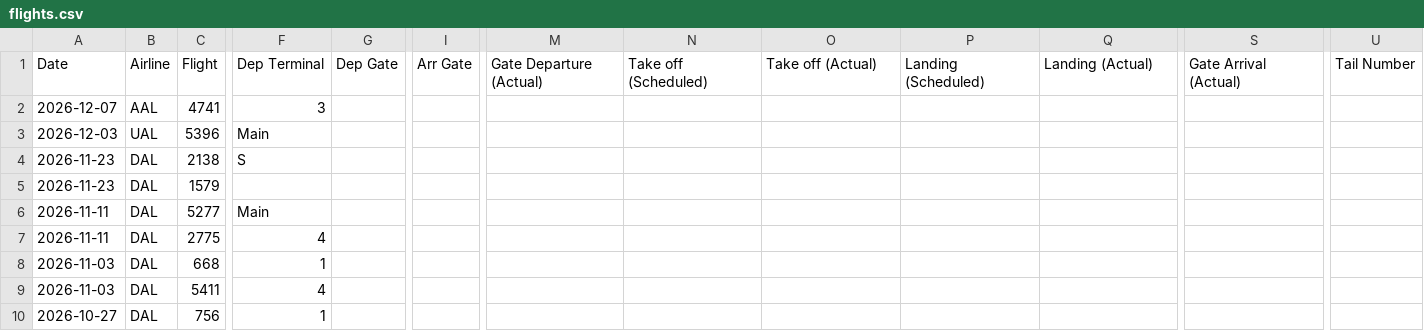
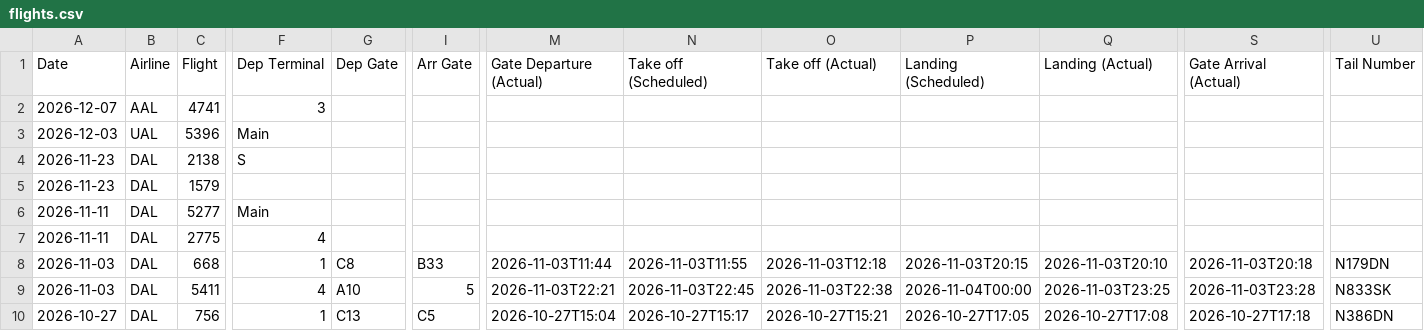
Before and after one commit to KovuTheHusky/kovu.dog, a CSV file: flights.csv, drawn as a sheet; only a part is shown, gaps mark what is left out; the diff covers the shown part only; the diff names each change by its address in the sheet, - before the commit and + after, or states it on an @@ line.

Commit message:
Update flights

```diff
--- a/flights.csv
+++ b/flights.csv
-G8 (Dep Gate): (empty)
+G8 (Dep Gate): C8
-I8 (Arr Gate): (empty)
+I8 (Arr Gate): B33
-M8 (Gate Departure (Actual)): (empty)
+M8 (Gate Departure (Actual)): 2026-11-03T11:44
-N8 (Take off (Scheduled)): (empty)
+N8 (Take off (Scheduled)): 2026-11-03T11:55
-O8 (Take off (Actual)): (empty)
+O8 (Take off (Actual)): 2026-11-03T12:18
-P8 (Landing (Scheduled)): (empty)
+P8 (Landing (Scheduled)): 2026-11-03T20:15
-Q8 (Landing (Actual)): (empty)
+Q8 (Landing (Actual)): 2026-11-03T20:10
-S8 (Gate Arrival (Actual)): (empty)
+S8 (Gate Arrival (Actual)): 2026-11-03T20:18
-U8 (Tail Number): (empty)
+U8 (Tail Number): N179DN
-G9 (Dep Gate): (empty)
+G9 (Dep Gate): A10
-I9 (Arr Gate): (empty)
+I9 (Arr Gate): 5
-M9 (Gate Departure (Actual)): (empty)
+M9 (Gate Departure (Actual)): 2026-11-03T22:21
-N9 (Take off (Scheduled)): (empty)
+N9 (Take off (Scheduled)): 2026-11-03T22:45
-O9 (Take off (Actual)): (empty)
+O9 (Take off (Actual)): 2026-11-03T22:38
-P9 (Landing (Scheduled)): (empty)
+P9 (Landing (Scheduled)): 2026-11-04T00:00
-Q9 (Landing (Actual)): (empty)
+Q9 (Landing (Actual)): 2026-11-03T23:25
-S9 (Gate Arrival (Actual)): (empty)
+S9 (Gate Arrival (Actual)): 2026-11-03T23:28
-U9 (Tail Number): (empty)
+U9 (Tail Number): N833SK
-G10 (Dep Gate): (empty)
+G10 (Dep Gate): C13
-I10 (Arr Gate): (empty)
+I10 (Arr Gate): C5
-M10 (Gate Departure (Actual)): (empty)
+M10 (Gate Departure (Actual)): 2026-10-27T15:04
-N10 (Take off (Scheduled)): (empty)
+N10 (Take off (Scheduled)): 2026-10-27T15:17
-O10 (Take off (Actual)): (empty)
+O10 (Take off (Actual)): 2026-10-27T15:21
-P10 (Landing (Scheduled)): (empty)
+P10 (Landing (Scheduled)): 2026-10-27T17:05
-Q10 (Landing (Actual)): (empty)
+Q10 (Landing (Actual)): 2026-10-27T17:08
-S10 (Gate Arrival (Actual)): (empty)
+S10 (Gate Arrival (Actual)): 2026-10-27T17:18
-U10 (Tail Number): (empty)
+U10 (Tail Number): N386DN
```
Also changed, not shown: 11 edited cells elsewhere in this file.
